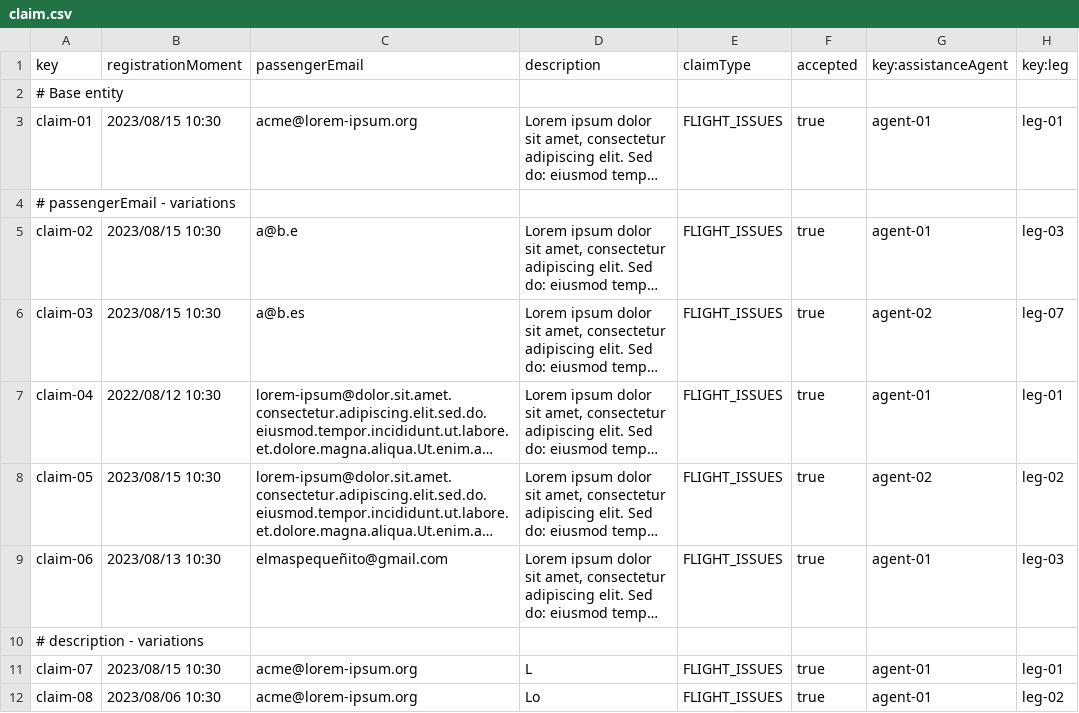
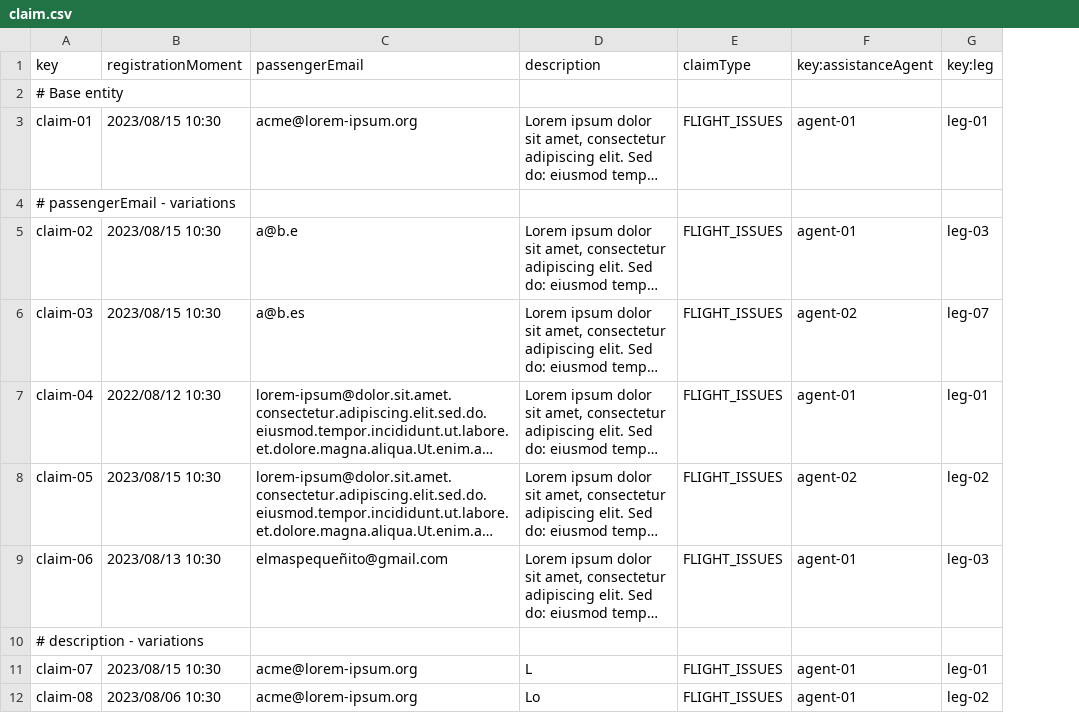
Before and after one commit to CarlosCerdaMorales/dp2-c1-034, a CSV file: src/main/resources/WEB-INF/data/sample/claim.csv, drawn as a sheet; only a part is shown; long unchanged cells end in …; the diff names each change by its address in the sheet, - before the commit and + after, or states it on an @@ line.

```diff
--- a/src/main/resources/WEB-INF/data/sample/claim.csv
+++ b/src/main/resources/WEB-INF/data/sample/claim.csv
-column F (accepted), rows 3-12: true |  | true | true | true | true | true |  | true | true
```
Also changed, not shown: src/main/resources/WEB-INF/data/sample/trackingLog.csv, 3 other files.
